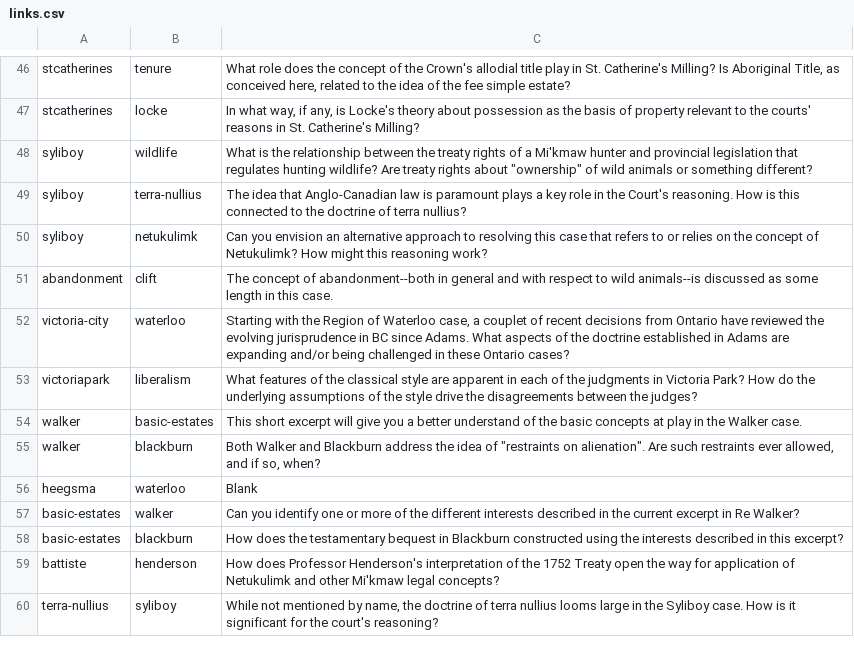
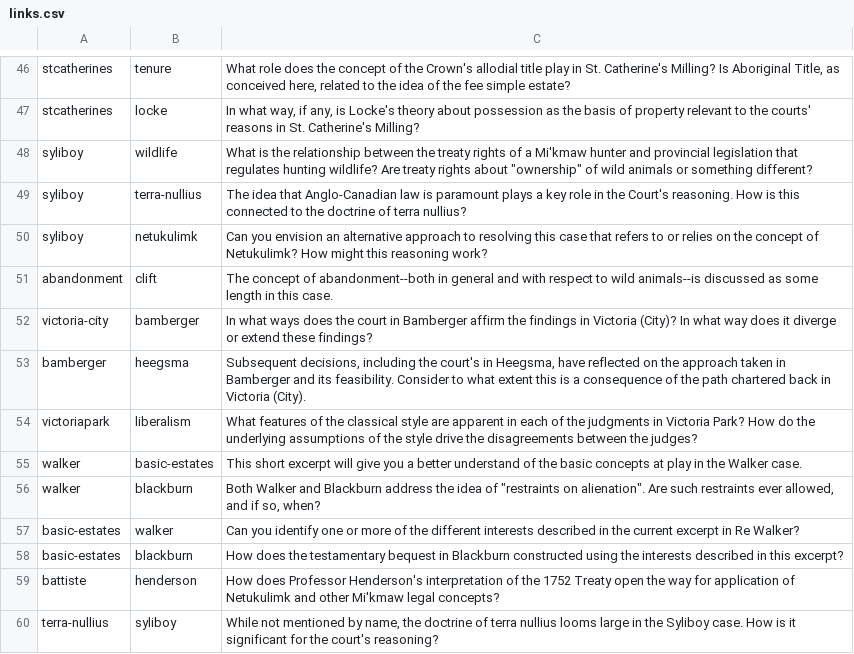
Before and after one commit to radish-es/casebook-property, a CSV file: assets/links.csv, drawn as a sheet; only a part is shown, gaps mark what is left out.

```diff
--- a/assets/links.csv
+++ b/assets/links.csv
@@ -51,3 +51,4 @@ syliboy,netukulimk,Can you envision an alternative approach to resolving this ca
 abandonment,clift,The concept of abandonment--both in general and with respect to wild animals--is discussed as some length in this case.
-victoria-city,waterloo,"Starting with the Region of Waterloo case, a couplet of recent decisions from Ontario have reviewed the evolving jurisprudence in BC since Adams. What aspects of the doctrine established in Adams are expanding and/or being challenged in these Ontario cases?"
+victoria-city,bamberger,In what ways does the court in Bamberger affirm the findings in Victoria (City)? In what way does it diverge or extend these findings?
+bamberger,heegsma,"Subsequent decisions, including the court's in Heegsma, have reflected on the approach taken in Bamberger and its feasibility. Consider to what extent this is a consequence of the path chartered back in Victoria (City)."
 victoriapark,liberalism,What features of the classical style are apparent in each of the judgments in Victoria Park? How do the underlying assumptions of the style drive the disagreements between the judges?
@@ -55,3 +56,2 @@ walker,basic-estates,This short excerpt will give you a better understand of the
 walker,blackburn,"Both Walker and Blackburn address the idea of ""restraints on alienation"". Are such restraints ever allowed, and if so, when? "
-heegsma,waterloo,Blank
 basic-estates,walker,Can you identify one or more of the different interests described in the current excerpt in Re Walker?
```
Also changed, not shown: 6 other files.
